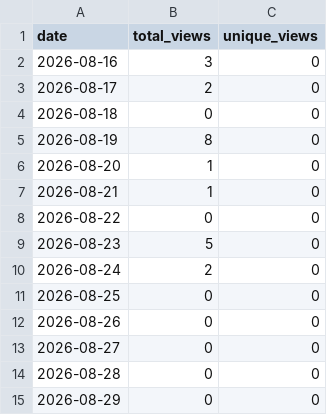
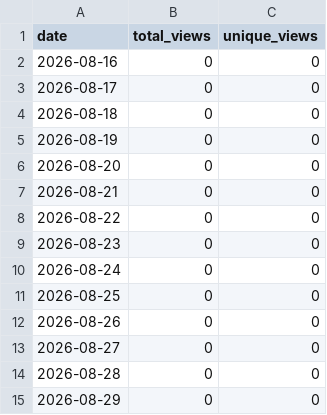
Before and after one commit to Gartcart/gartcart.github.io, a CSV file: traffic/views.csv, drawn as a sheet.

```diff
--- a/traffic/views.csv
+++ b/traffic/views.csv
@@ -1,11 +1,11 @@
 date,total_views,unique_views
-2026-08-16,3,0
-2026-08-17,2,0
+2026-08-16,0,0
+2026-08-17,0,0
 2026-08-18,0,0
-2026-08-19,8,0
-2026-08-20,1,0
-2026-08-21,1,0
+2026-08-19,0,0
+2026-08-20,0,0
+2026-08-21,0,0
 2026-08-22,0,0
-2026-08-23,5,0
-2026-08-24,2,0
+2026-08-23,0,0
+2026-08-24,0,0
 2026-08-25,0,0
```
